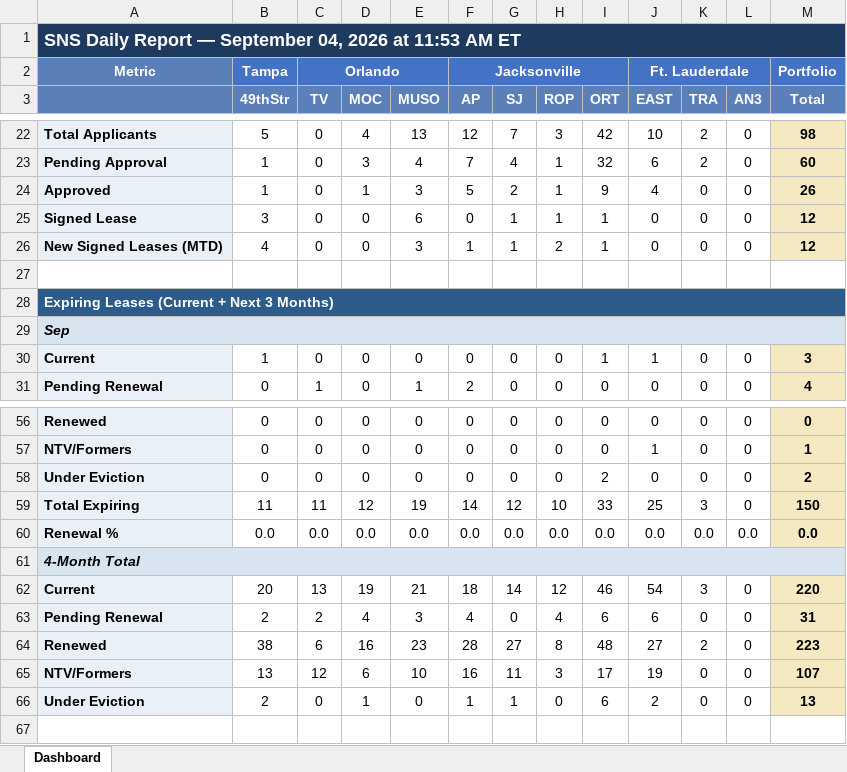
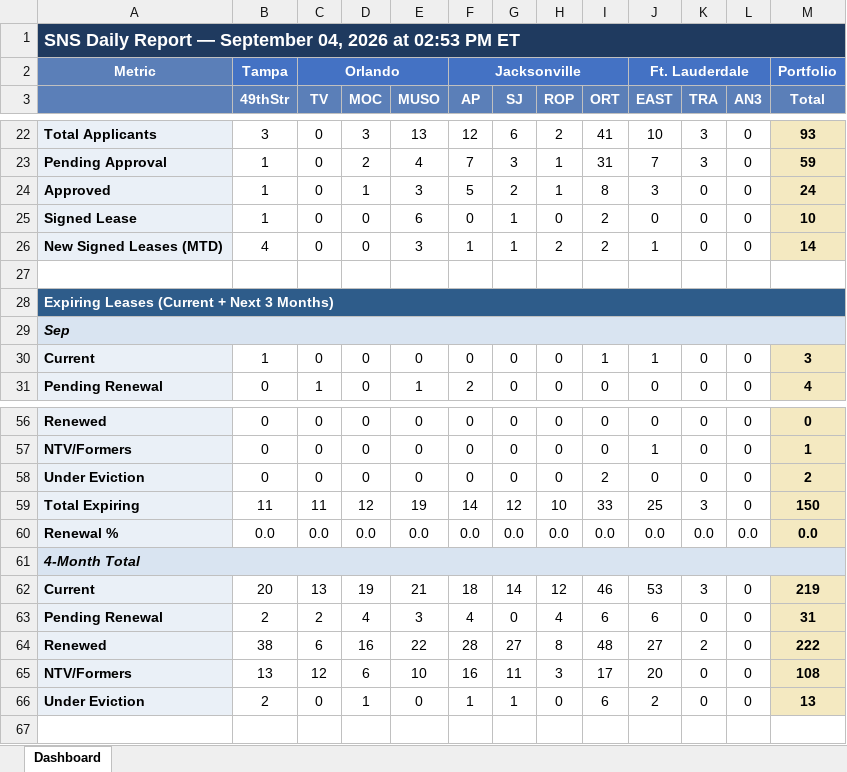
Before and after one commit to ymi-flowing/sns-daily-report, an Excel workbook: dashboard.xlsx, sheet Dashboard, drawn as a sheet; only a part is shown, gaps mark what is left out; values as stored, in another font and other column widths than the file's, no borders; the diff covers the shown part only; the diff names each change by its address in the sheet, - before the commit and + after, or states it on an @@ line.

```diff
--- a/dashboard.xlsx (sheet Dashboard)
+++ b/dashboard.xlsx (sheet Dashboard)
-A1: …2026 at 11:53 AM ET
+A1: …2026 at 02:53 PM ET
-B22 (49thStr): 5
+B22 (49thStr): 3
-D22 (MOC): 4
+D22 (MOC): 3
-G22 (SJ): 7
+G22 (SJ): 6
-H22 (ROP): 3
+H22 (ROP): 2
-I22 (ORT): 42
+I22 (ORT): 41
-K22:K23 (TRA): 2
+K22:K23 (TRA): 3
-M22 (Total): 98
+M22 (Total): 93
-D23 (MOC): 3
+D23 (MOC): 2
-G23 (SJ): 4
+G23 (SJ): 3
-I23 (ORT): 32
+I23 (ORT): 31
-J23 (EAST): 6
+J23 (EAST): 7
-M23 (Total): 60
+M23 (Total): 59
-I24 (ORT): 9
+I24 (ORT): 8
-J24 (EAST): 4
+J24 (EAST): 3
-M24 (Total): 26
+M24 (Total): 24
-B25 (49thStr): 3
+B25 (49thStr): 1
-H25 (ROP): 1
+H25 (ROP): 0
-I25:I26 (ORT): 1
+I25:I26 (ORT): 2
-M25 (Total): 12
+M25 (Total): 10
-J26 (EAST): 0
+J26 (EAST): 1
-M26 (Total): 12
+M26 (Total): 14
-J62 (EAST): 54
+J62 (EAST): 53
-M62 (Total): 220
+M62 (Total): 219
-E64 (MUSO): 23
+E64 (MUSO): 22
-M64 (Total): 223
+M64 (Total): 222
-J65 (EAST): 19
+J65 (EAST): 20
-M65 (Total): 107
+M65 (Total): 108
```
Also changed, not shown: 2 added rows, 2 removed rows and 59 edited cells elsewhere in this sheet, 1 other file.
